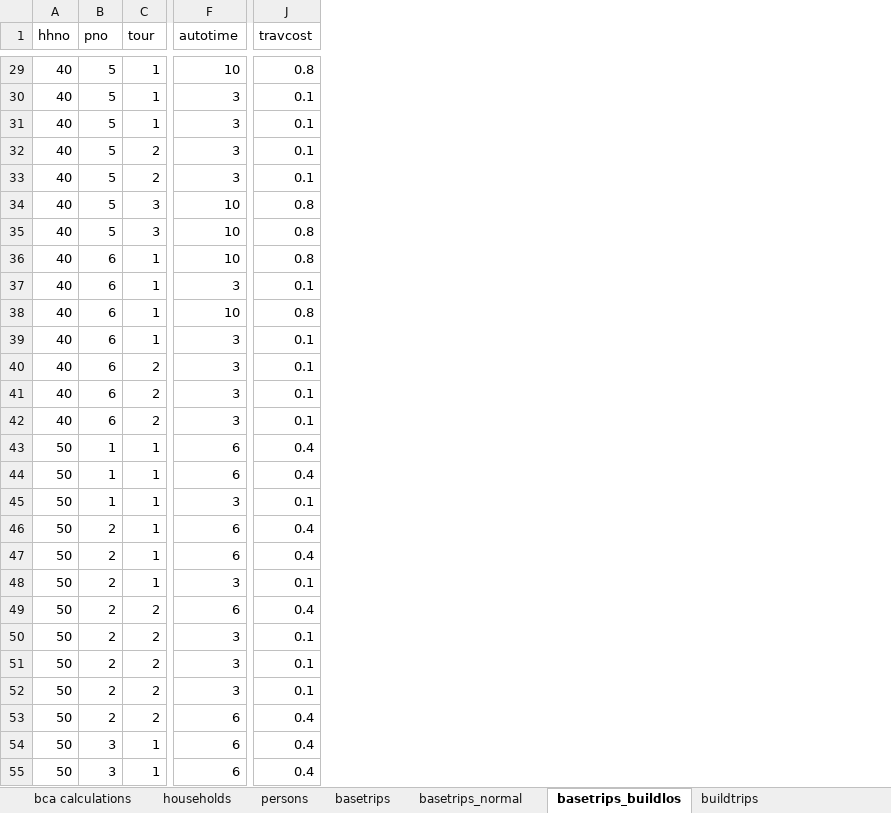
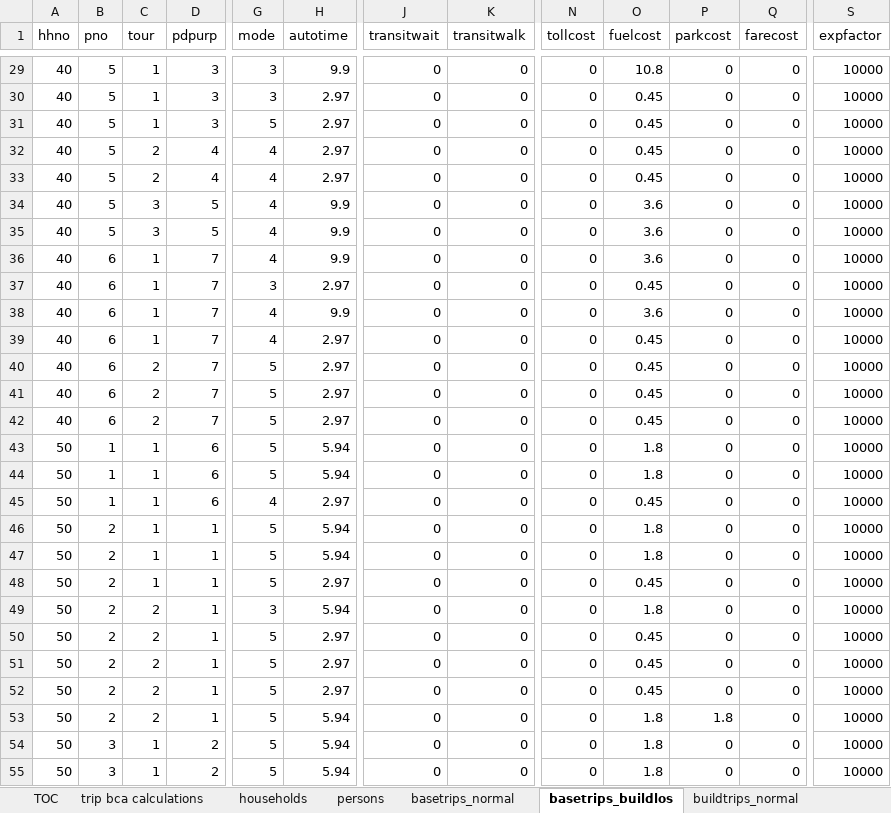
Before and after one commit to RSGInc/bca4abm, an Excel workbook: doc/bca4abm-sample-data.xlsx, sheet basetrips_buildlos, drawn as a sheet; only a part is shown, gaps mark what is left out; values as stored, in another font and other column widths than the file's, no borders; removed rows and columns are numbered as before the commit, all else as after; the diff covers the shown part only; the diff names each change by its address in the sheet, - before the commit and + after, or states it on an @@ line.

Commit message:
person_trips_processor conforms to full sample data set

```diff
--- a/doc/bca4abm-sample-data.xlsx (sheet basetrips_buildlos)
+++ b/doc/bca4abm-sample-data.xlsx (sheet basetrips_buildlos)
-sheet tab: bca calculations
+sheet tab: trip bca calculations
-sheet tab: basetrips
-sheet tab: buildtrips
+column D (pdpurp), rows 29-55: 3 | 3 | 3 | 4 | 4 | 5 | 5 | 7 | 7 | 7 | 7 | 7 | 7 | 7 | 6 | 6 | 6 | 1 | 1 | 1 | 1 | 1 | 1 | 1 | 1 | 2 | 2
+column G (mode), rows 29-55: 3 | 3 | 5 | 4 | 4 | 4 | 4 | 4 | 3 | 4 | 4 | 5 | 5 | 5 | 5 | 5 | 4 | 5 | 5 | 5 | 3 | 5 | 5 | 5 | 5 | 5 | 5
+column J (transitwait), rows 29-55: all 0
+column K (transitwalk), rows 29-55: all 0
-column J (travcost), rows 29-55: 0.8 | 0.1 | 0.1 | 0.1 | 0.1 | 0.8 | 0.8 | 0.8 | 0.1 | 0.8 | 0.1 | 0.1 | 0.1 | 0.1 | 0.4 | 0.4 | 0.1 | 0.4 | 0.4 | 0.1 | 0.4 | 0.1 | 0.1 | 0.1 | 0.4 | 0.4 | 0.4
+column N (tollcost), rows 29-55: all 0
+column O (fuelcost), rows 29-55: 10.8 | 0.45 | 0.45 | 0.45 | 0.45 | 3.6 | 3.6 | 3.6 | 0.45 | 3.6 | 0.45 | 0.45 | 0.45 | 0.45 | 1.8 | 1.8 | 0.45 | 1.8 | 1.8 | 0.45 | 1.8 | 0.45 | 0.45 | 0.45 | 1.8 | 1.8 | 1.8
+column P (parkcost), rows 29-55: 0 | 0 | 0 | 0 | 0 | 0 | 0 | 0 | 0 | 0 | 0 | 0 | 0 | 0 | 0 | 0 | 0 | 0 | 0 | 0 | 0 | 0 | 0 | 0 | 1.8 | 0 | 0
+column Q (farecost), rows 29-55: all 0
+column S (expfactor), rows 29-55: all 10000
-H29 (autotime): 10
+H29 (autotime): 9.9
-H30:H33 (autotime): 3
+H30:H33 (autotime): 2.97
-H34:H36 (autotime): 10
+H34:H36 (autotime): 9.9
-H37 (autotime): 3
+H37 (autotime): 2.97
-H38 (autotime): 10
+H38 (autotime): 9.9
-H39:H42 (autotime): 3
+H39:H42 (autotime): 2.97
-H43:H44 (autotime): 6
+H43:H44 (autotime): 5.94
-H45 (autotime): 3
+H45 (autotime): 2.97
-H46:H47 (autotime): 6
+H46:H47 (autotime): 5.94
-H48 (autotime): 3
+H48 (autotime): 2.97
-H49 (autotime): 6
+H49 (autotime): 5.94
-H50:H52 (autotime): 3
+H50:H52 (autotime): 2.97
-H53:H55 (autotime): 6
+H53:H55 (autotime): 5.94
```
Also changed, not shown: 102 edited cells elsewhere in this sheet, sheet trip bca calculations, sheet base_freight_ivt, sheet build_freight_ivt, sheet build_freight_opercost, sheet buildtrips_normal, sheet buildtrips_baselos, 6 more sheets, other sheet tabs, formulas that keep their value, 43 other files.
